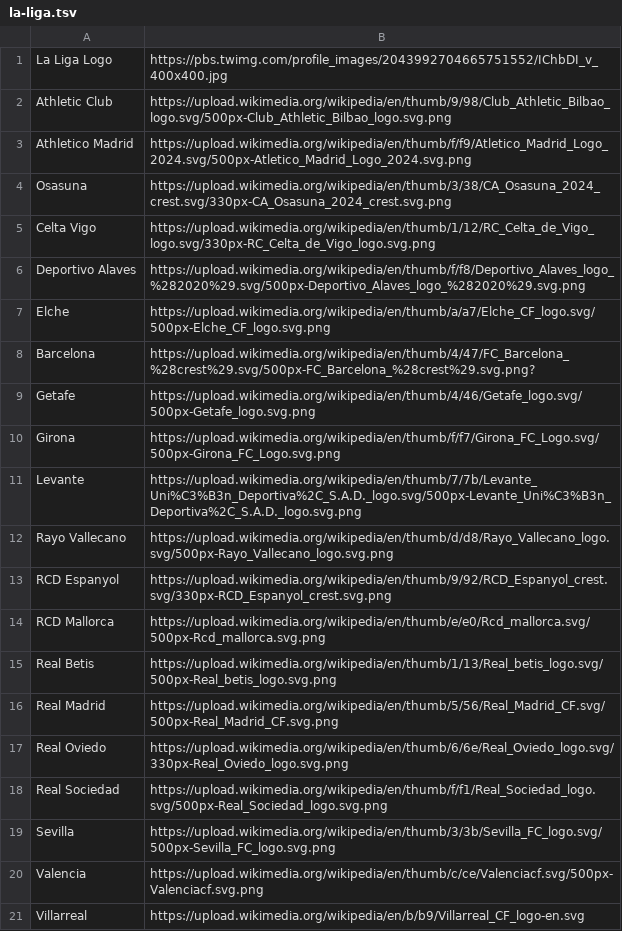
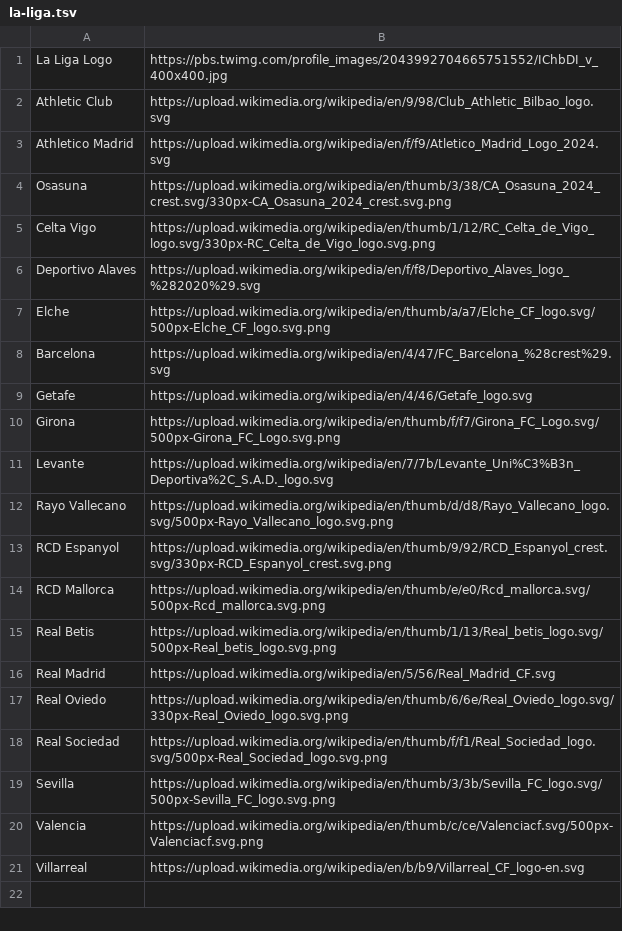
Before and after one commit to Epik-ATOP/skedee, a TSV file: assets/images/la-liga.tsv, drawn as a sheet.

```diff
--- a/assets/images/la-liga.tsv
+++ b/assets/images/la-liga.tsv
@@ -1,12 +1,12 @@
 La Liga Logo	https://pbs.twimg.com/profile_images/2043992704665751552/IChbDI_v_400x400.jpg
-Athletic Club	https://upload.wikimedia.org/wikipedia/en/thumb/9/98/Club_Athletic_Bilbao_logo.svg/500px-Club_Athletic_Bilbao_logo.svg.png
-Athletico Madrid	https://upload.wikimedia.org/wikipedia/en/thumb/f/f9/Atletico_Madrid_Logo_2024.svg/500px-Atletico_Madrid_Logo_2024.svg.png
+Athletic Club	https://upload.wikimedia.org/wikipedia/en/9/98/Club_Athletic_Bilbao_logo.svg
+Athletico Madrid	https://upload.wikimedia.org/wikipedia/en/f/f9/Atletico_Madrid_Logo_2024.svg
 Osasuna	https://upload.wikimedia.org/wikipedia/en/thumb/3/38/CA_Osasuna_2024_crest.svg/330px-CA_Osasuna_2024_crest.svg.png
 Celta Vigo	https://upload.wikimedia.org/wikipedia/en/thumb/1/12/RC_Celta_de_Vigo_logo.svg/330px-RC_Celta_de_Vigo_logo.svg.png
-Deportivo Alaves	https://upload.wikimedia.org/wikipedia/en/thumb/f/f8/Deportivo_Alaves_logo_%282020%29.svg/500px-Deportivo_Alaves_logo_%282020%29.svg.png
+Deportivo Alaves	https://upload.wikimedia.org/wikipedia/en/f/f8/Deportivo_Alaves_logo_%282020%29.svg
 Elche	https://upload.wikimedia.org/wikipedia/en/thumb/a/a7/Elche_CF_logo.svg/500px-Elche_CF_logo.svg.png
-Barcelona	https://upload.wikimedia.org/wikipedia/en/thumb/4/47/FC_Barcelona_%28crest%29.svg/500px-FC_Barcelona_%28crest%29.svg.png?
-Getafe	https://upload.wikimedia.org/wikipedia/en/thumb/4/46/Getafe_logo.svg/500px-Getafe_logo.svg.png
+Barcelona	https://upload.wikimedia.org/wikipedia/en/4/47/FC_Barcelona_%28crest%29.svg
+Getafe	https://upload.wikimedia.org/wikipedia/en/4/46/Getafe_logo.svg
 Girona	https://upload.wikimedia.org/wikipedia/en/thumb/f/f7/Girona_FC_Logo.svg/500px-Girona_FC_Logo.svg.png
-Levante	https://upload.wikimedia.org/wikipedia/en/thumb/7/7b/Levante_Uni%C3%B3n_Deportiva%2C_S.A.D._logo.svg/500px-Levante_Uni%C3%B3n_Deportiva%2C_S.A.D._logo.svg.png
+Levante	https://upload.wikimedia.org/wikipedia/en/7/7b/Levante_Uni%C3%B3n_Deportiva%2C_S.A.D._logo.svg
 Rayo Vallecano	https://upload.wikimedia.org/wikipedia/en/thumb/d/d8/Rayo_Vallecano_logo.svg/500px-Rayo_Vallecano_logo.svg.png
@@ -15,3 +15,3 @@ RCD Mallorca	https://upload.wikimedia.org/wikipedia/en/thumb/e/e0/Rcd_mallorca.s
 Real Betis	https://upload.wikimedia.org/wikipedia/en/thumb/1/13/Real_betis_logo.svg/500px-Real_betis_logo.svg.png
-Real Madrid	https://upload.wikimedia.org/wikipedia/en/thumb/5/56/Real_Madrid_CF.svg/500px-Real_Madrid_CF.svg.png
+Real Madrid	https://upload.wikimedia.org/wikipedia/en/5/56/Real_Madrid_CF.svg
 Real Oviedo	https://upload.wikimedia.org/wikipedia/en/thumb/6/6e/Real_Oviedo_logo.svg/330px-Real_Oviedo_logo.svg.png
```
Also changed, not shown: assets/images/premier-league.tsv.
